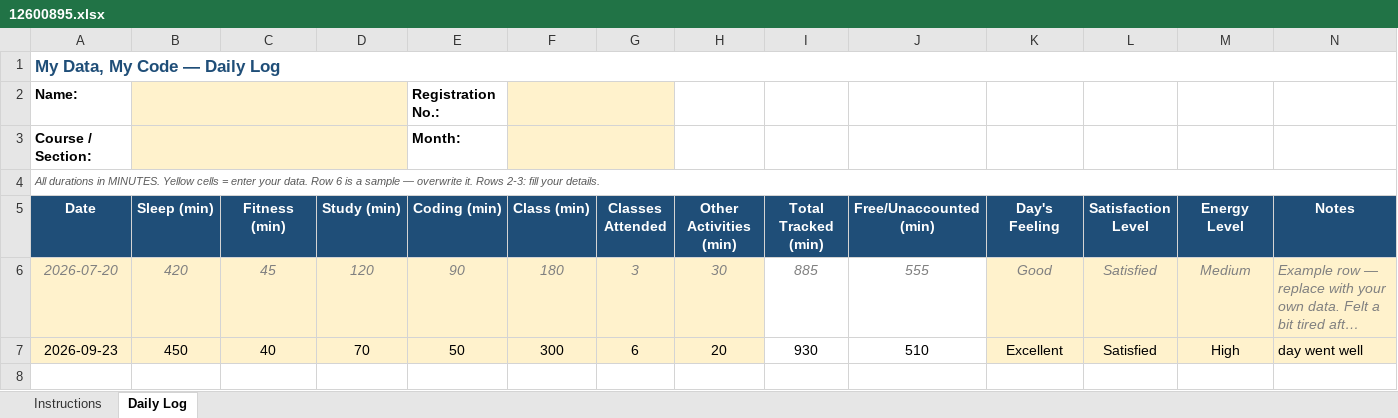
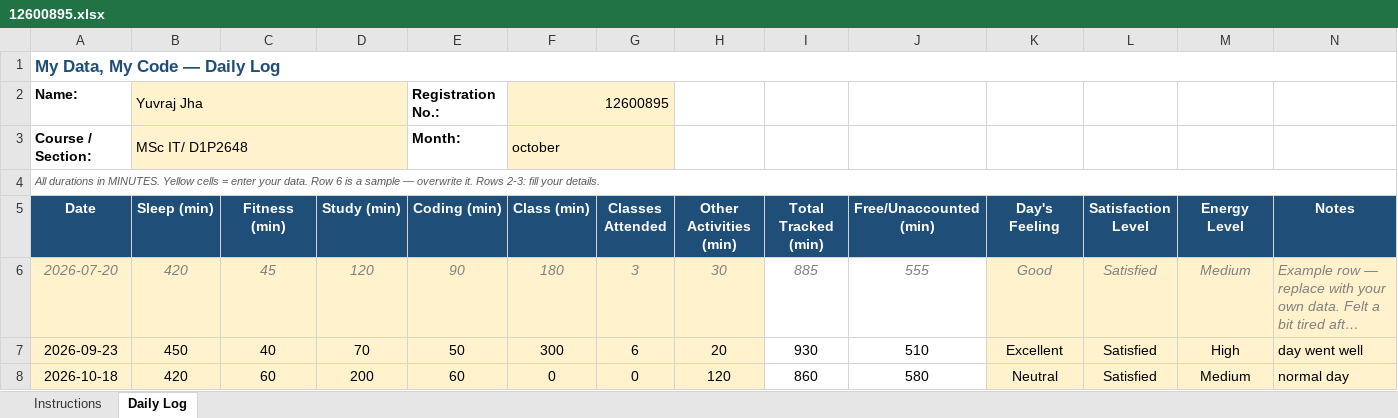
Before and after one commit to jhayuvraj264-a11y/776, an Excel workbook: 12600895.xlsx, sheet Daily Log, drawn as a sheet; long unchanged cells end in …; values as stored, in another font and other column widths than the file's, no borders; conditional formats not drawn; the diff names each change by its address in the sheet, - before the commit and + after, or states it on an @@ line.

Commit message:
updated on oct19

```diff
--- a/12600895.xlsx (sheet Daily Log)
+++ b/12600895.xlsx (sheet Daily Log)
-B2 (Sleep (min)): (empty)
+B2 (Sleep (min)): Yuvraj Jha
-F2 (Class (min)): (empty)
+F2 (Class (min)): 12600895
-B3 (Sleep (min)): (empty)
+B3 (Sleep (min)): MSc IT/ D1P2648
-F3 (Class (min)): (empty)
+F3 (Class (min)): october
+row 8: 2026-10-18 | 420 | 60 | 200 | 60 | 0 | 0 | 120 | 860 | 580 | Neutral | Satisfied | Medium | normal day
```
